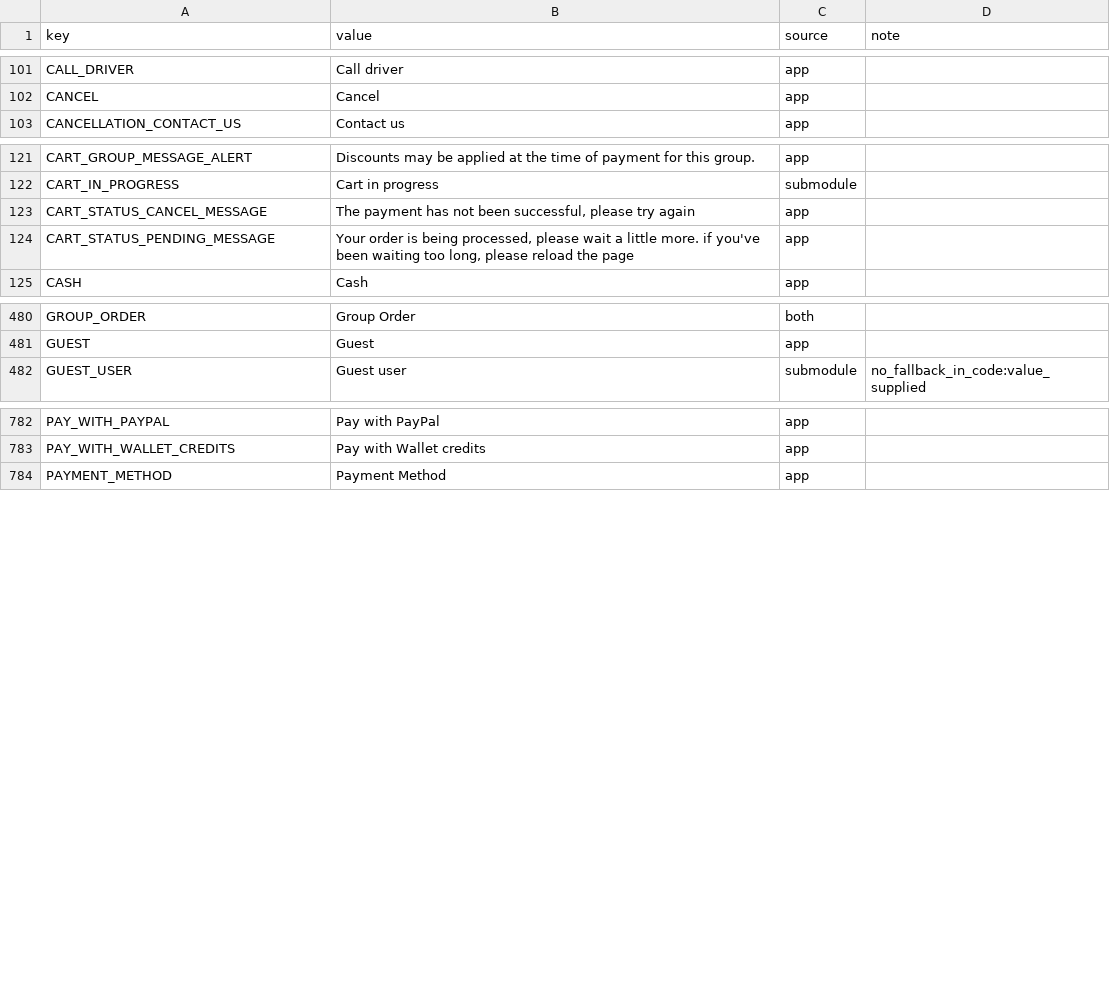
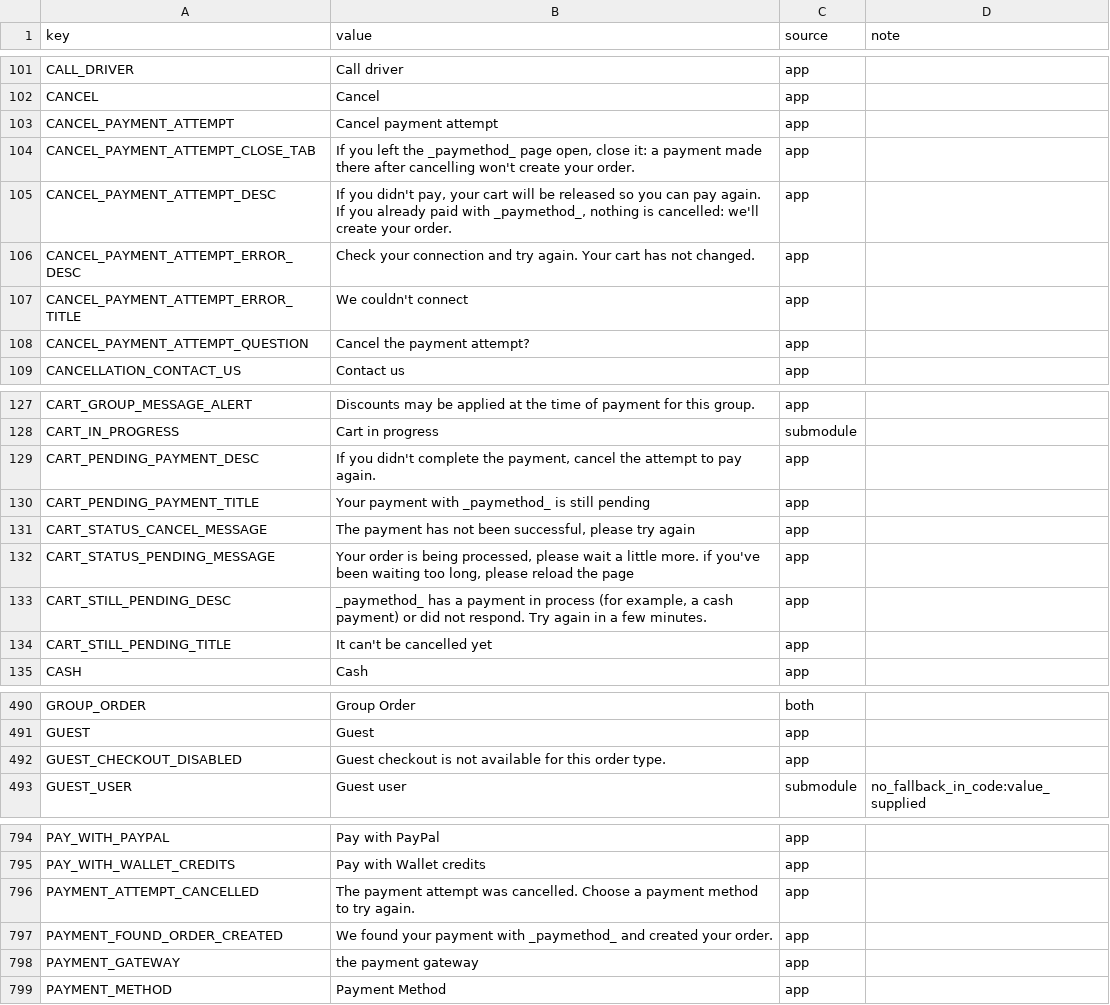
Before and after one commit to Ordering-co/website-marketplace, a CSV file: i18n/lang_keys.csv, drawn as a sheet; only a part is shown, gaps mark what is left out; the diff covers the shown part only.

Commit message:
Update checkout permissions and payment flows

```diff
--- a/i18n/lang_keys.csv
+++ b/i18n/lang_keys.csv
@@ -102,2 +102,8 @@ key,value,source,note
 "CANCEL","Cancel","app",""
+"CANCEL_PAYMENT_ATTEMPT","Cancel payment attempt","app",""
+"CANCEL_PAYMENT_ATTEMPT_CLOSE_TAB","If you left the _paymethod_ page open, close it: a payment made there after cancelling won't create your order.","app",""
+"CANCEL_PAYMENT_ATTEMPT_DESC","If you didn't pay, your cart will be released so you can pay again. If you already paid with _paymethod_, nothing is cancelled: we'll create your order.","app",""
+"CANCEL_PAYMENT_ATTEMPT_ERROR_DESC","Check your connection and try again. Your cart has not changed.","app",""
+"CANCEL_PAYMENT_ATTEMPT_ERROR_TITLE","We couldn't connect","app",""
+"CANCEL_PAYMENT_ATTEMPT_QUESTION","Cancel the payment attempt?","app",""
 "CANCELLATION_CONTACT_US","Contact us","app",""
@@ -122,4 +128,8 @@ key,value,source,note
 "CART_IN_PROGRESS","Cart in progress","submodule",""
+"CART_PENDING_PAYMENT_DESC","If you didn't complete the payment, cancel the attempt to pay again.","app",""
+"CART_PENDING_PAYMENT_TITLE","Your payment with _paymethod_ is still pending","app",""
 "CART_STATUS_CANCEL_MESSAGE","The payment has not been successful, please try again","app",""
 "CART_STATUS_PENDING_MESSAGE","Your order is being processed, please wait a little more. if you've been waiting too long, please reload the page","app",""
+"CART_STILL_PENDING_DESC","_paymethod_ has a payment in process (for example, a cash payment) or did not respond. Try again in a few minutes.","app",""
+"CART_STILL_PENDING_TITLE","It can't be cancelled yet","app",""
 "CASH","Cash","app",""
@@ -481,2 +491,3 @@ key,value,source,note
 "GUEST","Guest","app",""
+"GUEST_CHECKOUT_DISABLED","Guest checkout is not available for this order type.","app",""
 "GUEST_USER","Guest user","submodule","no_fallback_in_code:value_supplied"
@@ -783,2 +795,5 @@ key,value,source,note
 "PAY_WITH_WALLET_CREDITS","Pay with Wallet credits","app",""
+"PAYMENT_ATTEMPT_CANCELLED","The payment attempt was cancelled. Choose a payment method to try again.","app",""
+"PAYMENT_FOUND_ORDER_CREATED","We found your payment with _paymethod_ and created your order.","app",""
+"PAYMENT_GATEWAY","the payment gateway","app",""
 "PAYMENT_METHOD","Payment Method","app",""
```
Also changed, not shown: 4 added rows elsewhere in this file, i18n/lang_keys_conflicts.csv, 35 other files.
